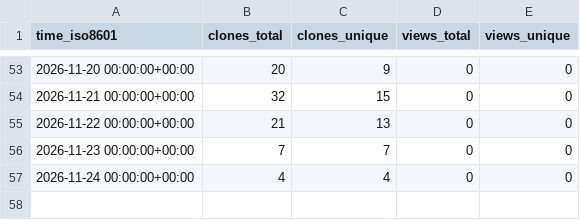
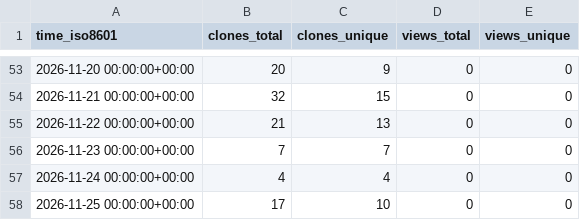
Before and after one commit to Oliveryfaso/multi-agent-code-review-lab, a CSV file: Oliveryfaso/multi-agent-code-review-lab/ghrs-data/views_clones_aggregate.csv, drawn as a sheet; only a part is shown, gaps mark what is left out; the diff names each change by its address in the sheet, - before the commit and + after, or states it on an @@ line.

```diff
--- a/Oliveryfaso/multi-agent-code-review-lab/ghrs-data/views_clones_aggregate.csv
+++ b/Oliveryfaso/multi-agent-code-review-lab/ghrs-data/views_clones_aggregate.csv
+row 58: 2026-11-25 00:00:00+00:00 | 17 | 10 | 0 | 0
```
Also changed, not shown: 1 other file.
